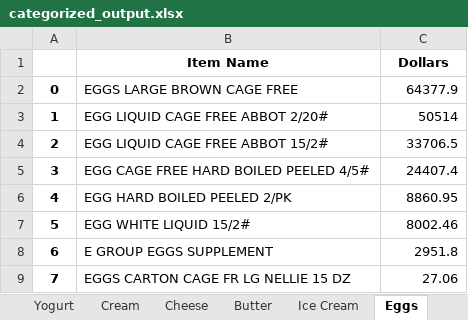
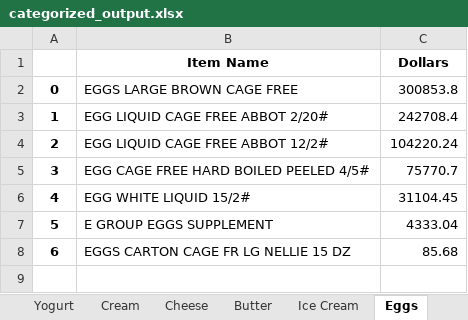
Before and after one commit to eelegiap/food-categorizer, an Excel workbook: downloads/categorized_output.xlsx, sheet Eggs, drawn as a sheet; values as stored, in another font and other column widths than the file's, no borders; removed rows and columns are numbered as before the commit, all else as after; the diff names each change by its address in the sheet, - before the commit and + after, or states it on an @@ line.

```diff
--- a/downloads/categorized_output.xlsx (sheet Eggs)
+++ b/downloads/categorized_output.xlsx (sheet Eggs)
-C2 (Dollars): 64377.9
+C2 (Dollars): 300853.8
-C3 (Dollars): 50514
+C3 (Dollars): 242708.4
-row 4: 2 | EGG LIQUID CAGE FREE ABBOT 15/2# | 33706.5
+row 4: 2 | EGG LIQUID CAGE FREE ABBOT 12/2# | 104220.24
-C5 (Dollars): 24407.4
+C5 (Dollars): 75770.7
-row 6: 4 | EGG HARD BOILED PEELED 2/PK | 8860.95
@@ column A renumbered from row 6 down @@
-C6 (Dollars): 8002.46
+C6 (Dollars): 31104.45
-C7 (Dollars): 2951.8
+C7 (Dollars): 4333.04
-C8 (Dollars): 27.06
+C8 (Dollars): 85.68
```
Also changed, not shown: sheet Vegetables (non-roots tubers), sheet Wheat (flour), sheet Fruits, sheet Cheese, sheet Spices, sheet Poultry, 32 more sheets, 4 other files.
